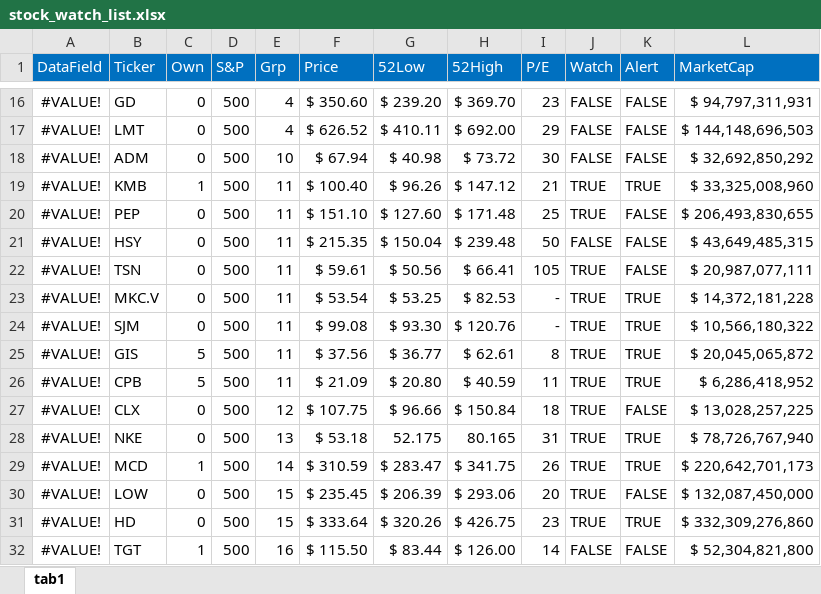
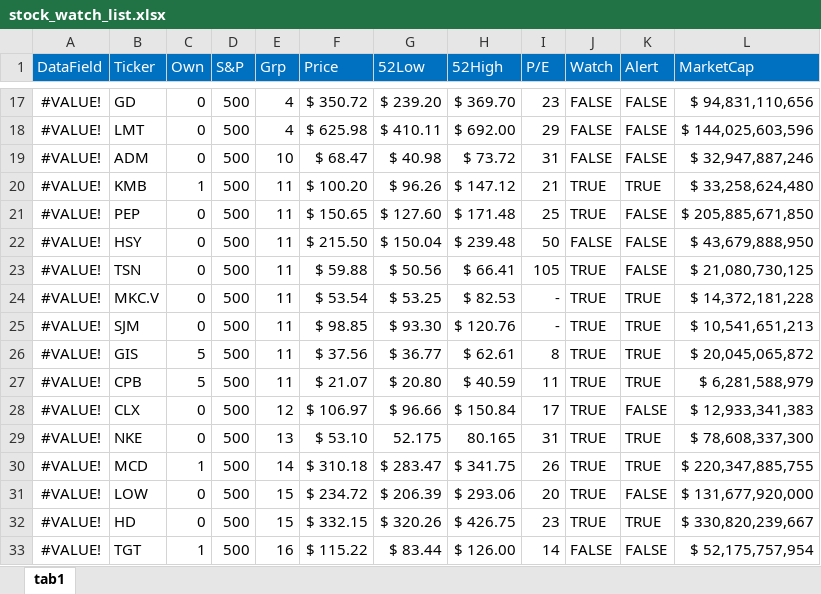
Before and after one commit to harveywargo2/hw2fintools, an Excel workbook: hw2fintools/xlsx/stock_watch_list.xlsx, sheet tab1, drawn as a sheet; only a part is shown, gaps mark what is left out; values as stored, in another font and other column widths than the file's, no borders; conditional formats and table styles not drawn; addresses are those after the commit; the diff covers the shown part only; the diff names each change by its address in the sheet, - before the commit and + after, or states it on an @@ line.

```diff
--- a/hw2fintools/xlsx/stock_watch_list.xlsx (sheet tab1)
+++ b/hw2fintools/xlsx/stock_watch_list.xlsx (sheet tab1)
-F17 (Price): $ 350.60
+F17 (Price): $ 350.72
-L17 (MarketCap): $ 94,797,311,931
+L17 (MarketCap): $ 94,831,110,656
-F18 (Price): $ 626.52
+F18 (Price): $ 625.98
-L18 (MarketCap): $ 144,148,696,503
+L18 (MarketCap): $ 144,025,603,596
-F19 (Price): $ 67.94
+F19 (Price): $ 68.47
-I19 (P/E): 30
+I19 (P/E): 31
-L19 (MarketCap): $ 32,692,850,292
+L19 (MarketCap): $ 32,947,887,246
-F20 (Price): $ 100.40
+F20 (Price): $ 100.20
-L20 (MarketCap): $ 33,325,008,960
+L20 (MarketCap): $ 33,258,624,480
-F21 (Price): $ 151.10
+F21 (Price): $ 150.65
-L21 (MarketCap): $ 206,493,830,655
+L21 (MarketCap): $ 205,885,671,850
-F22 (Price): $ 215.35
+F22 (Price): $ 215.50
-L22 (MarketCap): $ 43,649,485,315
+L22 (MarketCap): $ 43,679,888,950
-F23 (Price): $ 59.61
+F23 (Price): $ 59.88
-L23 (MarketCap): $ 20,987,077,111
+L23 (MarketCap): $ 21,080,730,125
-F25 (Price): $ 99.08
+F25 (Price): $ 98.85
-L25 (MarketCap): $ 10,566,180,322
+L25 (MarketCap): $ 10,541,651,213
-F27 (Price): $ 21.09
+F27 (Price): $ 21.07
-L27 (MarketCap): $ 6,286,418,952
+L27 (MarketCap): $ 6,281,588,979
-F28 (Price): $ 107.75
+F28 (Price): $ 106.97
-I28 (P/E): 18
+I28 (P/E): 17
-L28 (MarketCap): $ 13,028,257,225
+L28 (MarketCap): $ 12,933,341,383
-F29 (Price): $ 53.18
+F29 (Price): $ 53.10
-L29 (MarketCap): $ 78,726,767,940
+L29 (MarketCap): $ 78,608,337,300
-F30 (Price): $ 310.59
+F30 (Price): $ 310.18
-L30 (MarketCap): $ 220,642,701,173
+L30 (MarketCap): $ 220,347,885,755
-F31 (Price): $ 235.45
+F31 (Price): $ 234.72
-L31 (MarketCap): $ 132,087,450,000
+L31 (MarketCap): $ 131,677,920,000
-F32 (Price): $ 333.64
+F32 (Price): $ 332.15
-L32 (MarketCap): $ 332,309,276,860
+L32 (MarketCap): $ 330,820,239,667
-F33 (Price): $ 115.50
+F33 (Price): $ 115.22
-L33 (MarketCap): $ 52,304,821,800
+L33 (MarketCap): $ 52,175,757,954
```
Also changed, not shown: 9 added rows, 1 removed row, 154 edited cells and cell formats elsewhere in this sheet, 1 other file.
